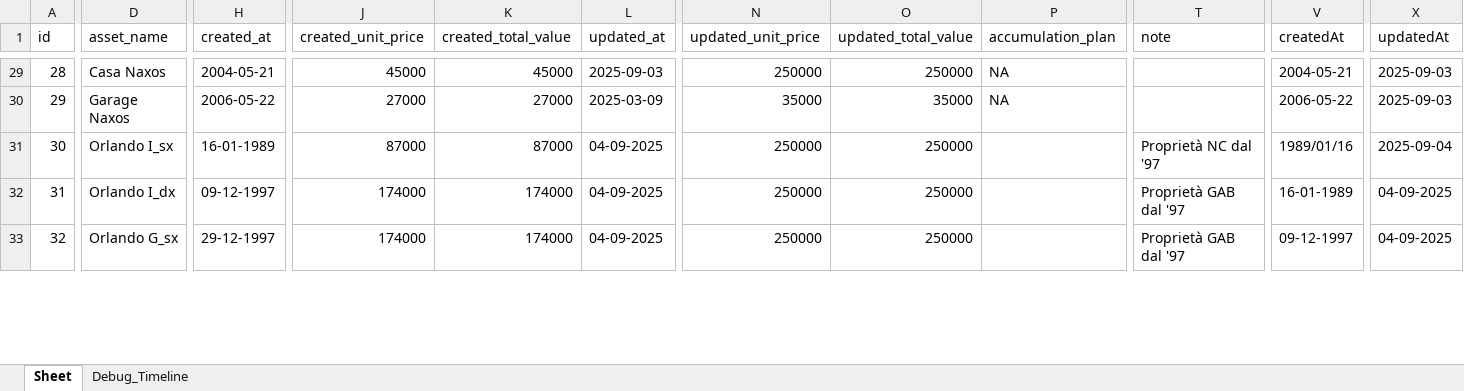
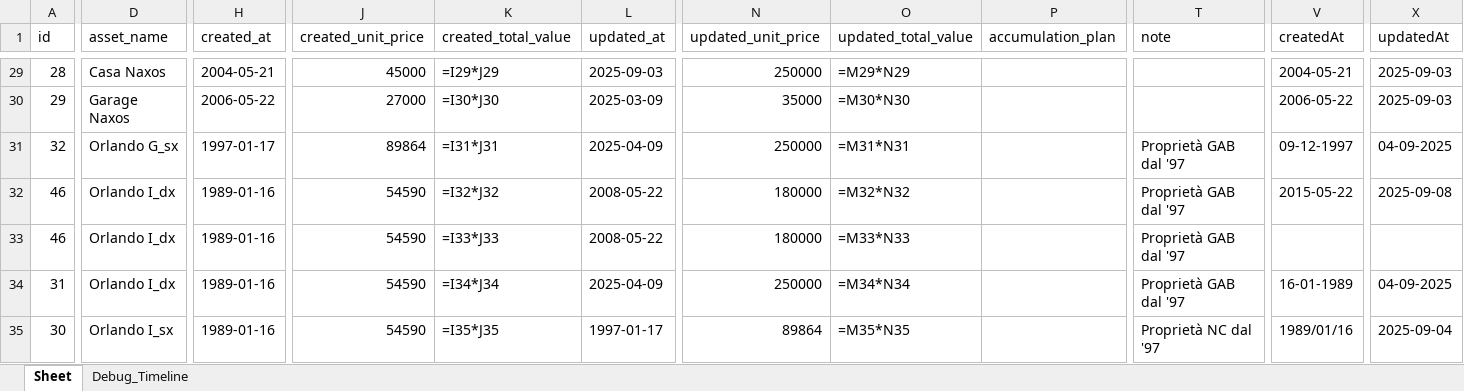
Before and after one commit to Aleandr0/GAB_AssetMind, an Excel workbook: portfolio_data.xlsx, sheet Sheet, drawn as a sheet; only a part is shown, gaps mark what is left out; values as stored, in another font and other column widths than the file's, no borders; formulas without a stored value are shown as written; addresses are those after the commit; rows hold the shown columns only; the diff covers the shown part only; the diff names each change by its address in the sheet, - before the commit and + after, or states it on an @@ line.

```diff
--- a/portfolio_data.xlsx (sheet Sheet)
+++ b/portfolio_data.xlsx (sheet Sheet)
-K29 (created_total_value): 45000
+K29 (created_total_value): =I29*J29
-O29 (updated_total_value): 250000
+O29 (updated_total_value): =M29*N29
-P29:P30 (accumulation_plan): NA
+P29:P30 (accumulation_plan): (empty)
-K30 (created_total_value): 27000
+K30 (created_total_value): =I30*J30
-O30 (updated_total_value): 35000
+O30 (updated_total_value): =M30*N30
-A31 (id): 30
+A31 (id): 32
-D31 (asset_name): Orlando I_sx
+D31 (asset_name): Orlando G_sx
-H31 (created_at): 16-01-1989
+H31 (created_at): 1997-01-17
-J31 (created_unit_price): 87000
+J31 (created_unit_price): 89864
-K31 (created_total_value): 87000
+K31 (created_total_value): =I31*J31
-L31 (updated_at): 04-09-2025
+L31 (updated_at): 2025-04-09
-O31 (updated_total_value): 250000
+O31 (updated_total_value): =M31*N31
-T31 (note): Proprietà NC dal '97
+T31 (note): Proprietà GAB dal '97
-V31 (createdAt): 1989/01/16
+V31 (createdAt): 09-12-1997
-X31 (updatedAt): 2025-09-04
+X31 (updatedAt): 04-09-2025
+row 32: 46 | Orlando I_dx | 1989-01-16 | 54590 | =I32*J32 | 2008-05-22 | 180000 | =M32*N32 |  | Proprietà GAB dal '97 | 2015-05-22 | 2025-09-08
+row 33: 46 | Orlando I_dx | 1989-01-16 | 54590 | =I33*J33 | 2008-05-22 | 180000 | =M33*N33 |  | Proprietà GAB dal '97
-H34 (created_at): 09-12-1997
+H34 (created_at): 1989-01-16
-J34:J35 (created_unit_price): 174000
+J34:J35 (created_unit_price): 54590
-K34 (created_total_value): 174000
+K34 (created_total_value): =I34*J34
-L34 (updated_at): 04-09-2025
+L34 (updated_at): 2025-04-09
-O34 (updated_total_value): 250000
+O34 (updated_total_value): =M34*N34
-A35 (id): 32
+A35 (id): 30
-D35 (asset_name): Orlando G_sx
+D35 (asset_name): Orlando I_sx
-H35 (created_at): 29-12-1997
+H35 (created_at): 1989-01-16
-K35 (created_total_value): 174000
+K35 (created_total_value): =I35*J35
-L35 (updated_at): 04-09-2025
+L35 (updated_at): 1997-01-17
-N35 (updated_unit_price): 250000
+N35 (updated_unit_price): 89864
-O35 (updated_total_value): 250000
+O35 (updated_total_value): =M35*N35
-T35 (note): Proprietà GAB dal '97
+T35 (note): Proprietà NC dal '97
-V35 (createdAt): 09-12-1997
+V35 (createdAt): 1989/01/16
-X35 (updatedAt): 04-09-2025
+X35 (updatedAt): 2025-09-04
```
Also changed, not shown: 23 added rows, 25 removed rows and 89 edited cells elsewhere in this sheet, sheet Debug_Timeline, 18 other files.
